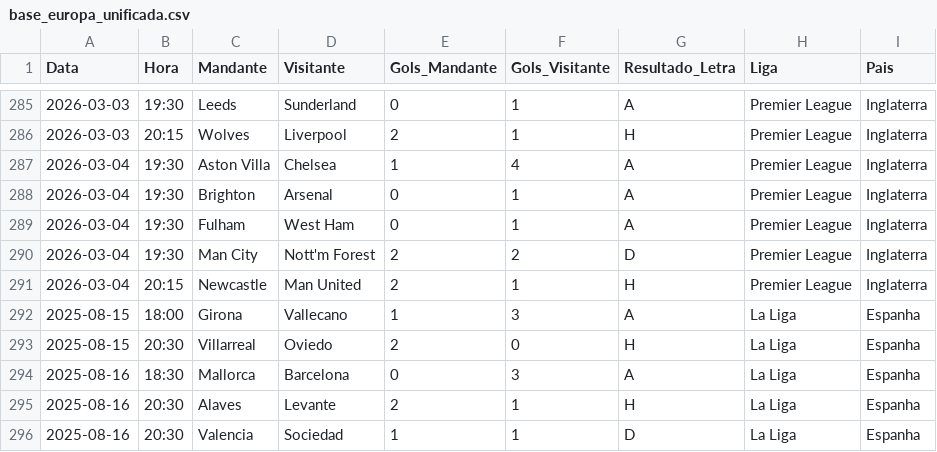
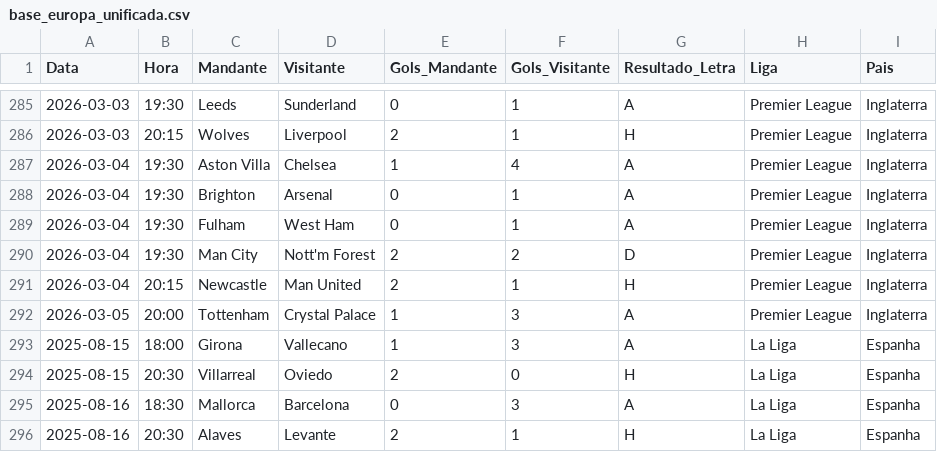
Before and after one commit to marcioklipper/ligas_eur, a CSV file: base_europa_unificada.csv, drawn as a sheet; only a part is shown, gaps mark what is left out; the shorter side is filled out with more unchanged rows; the diff names each change by its address in the sheet, - before the commit and + after, or states it on an @@ line.

Commit message:
Atualização Automática

```diff
--- a/base_europa_unificada.csv
+++ b/base_europa_unificada.csv
+row 292: 2026-03-05 | 20:00 | Tottenham | Crystal Palace | 1 | 3 | A | Premier League | Inglaterra
```
